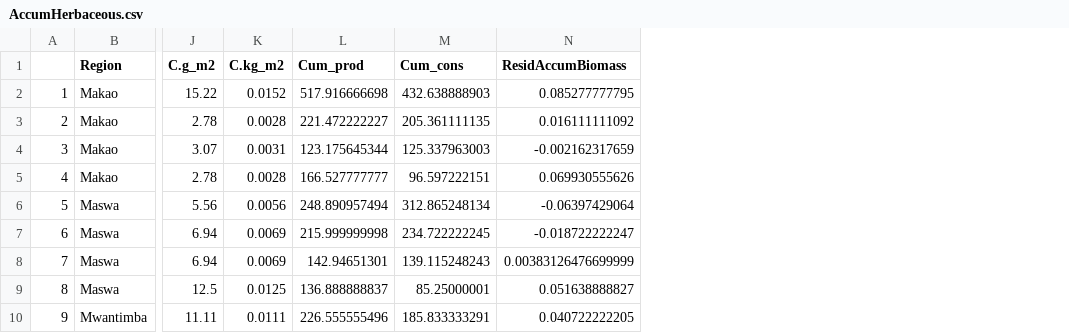
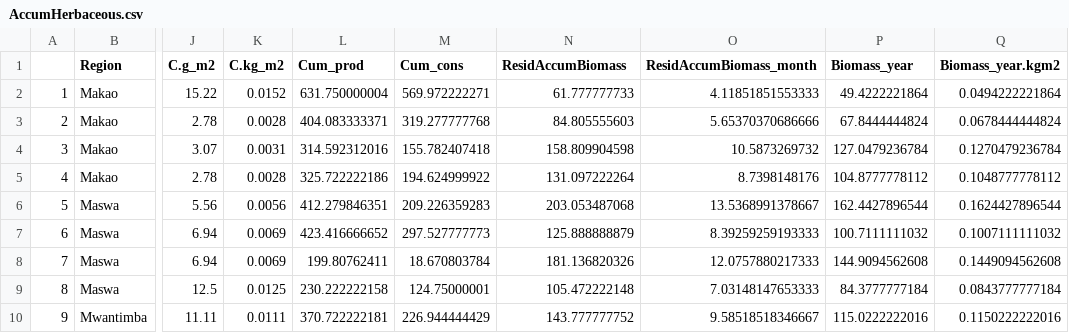
Before and after one commit to JamesDMSpeed/AfricanBioServices-Vegetation-and-soils, a CSV file: Ecosystem carbon/Herbaceous.data/AccumHerbaceous.csv, drawn as a sheet; only a part is shown, gaps mark what is left out; the diff covers the shown part only; the diff names each change by its address in the sheet, - before the commit and + after, or states it on an @@ line.

```diff
--- a/Ecosystem carbon/Herbaceous.data/AccumHerbaceous.csv
+++ b/Ecosystem carbon/Herbaceous.data/AccumHerbaceous.csv
+column O (ResidAccumBiomass_month), rows 2-10: 4.11851851553333 | 5.65370370686666 | 10.5873269732 | 8.7398148176 | 13.5368991378667 | 8.39259259193333 | 12.0757880217333 | 7.03148147653333 | 9.58518518346667
+column P (Biomass_year), rows 2-10: 49.4222221864 | 67.8444444824 | 127.0479236784 | 104.8777778112 | 162.4427896544 | 100.7111111032 | 144.9094562608 | 84.3777777184 | 115.0222222016
+column Q (Biomass_year.kgm2), rows 2-10: 0.0494222221864 | 0.0678444444824 | 0.1270479236784 | 0.1048777778112 | 0.1624427896544 | 0.1007111111032 | 0.1449094562608 | 0.0843777777184 | 0.1150222222016
-L2 (Cum_prod): 517.916666698
+L2 (Cum_prod): 631.750000004
-M2 (Cum_cons): 432.638888903
+M2 (Cum_cons): 569.972222271
-N2 (ResidAccumBiomass): 0.085277777795
+N2 (ResidAccumBiomass): 61.777777733
-L3 (Cum_prod): 221.472222227
+L3 (Cum_prod): 404.083333371
-M3 (Cum_cons): 205.361111135
+M3 (Cum_cons): 319.277777768
-N3 (ResidAccumBiomass): 0.016111111092
+N3 (ResidAccumBiomass): 84.805555603
-L4 (Cum_prod): 123.175645344
+L4 (Cum_prod): 314.592312016
-M4 (Cum_cons): 125.337963003
+M4 (Cum_cons): 155.782407418
-N4 (ResidAccumBiomass): -0.002162317659
+N4 (ResidAccumBiomass): 158.809904598
-L5 (Cum_prod): 166.527777777
+L5 (Cum_prod): 325.722222186
-M5 (Cum_cons): 96.597222151
+M5 (Cum_cons): 194.624999922
-N5 (ResidAccumBiomass): 0.069930555626
+N5 (ResidAccumBiomass): 131.097222264
-L6 (Cum_prod): 248.890957494
+L6 (Cum_prod): 412.279846351
-M6 (Cum_cons): 312.865248134
+M6 (Cum_cons): 209.226359283
-N6 (ResidAccumBiomass): -0.06397429064
+N6 (ResidAccumBiomass): 203.053487068
-L7 (Cum_prod): 215.999999998
+L7 (Cum_prod): 423.416666652
-M7 (Cum_cons): 234.722222245
+M7 (Cum_cons): 297.527777773
-N7 (ResidAccumBiomass): -0.018722222247
+N7 (ResidAccumBiomass): 125.888888879
-L8 (Cum_prod): 142.94651301
+L8 (Cum_prod): 199.80762411
-M8 (Cum_cons): 139.115248243
+M8 (Cum_cons): 18.670803784
-N8 (ResidAccumBiomass): 0.00383126476699999
+N8 (ResidAccumBiomass): 181.136820326
-L9 (Cum_prod): 136.888888837
+L9 (Cum_prod): 230.222222158
-M9 (Cum_cons): 85.25000001
+M9 (Cum_cons): 124.75000001
-N9 (ResidAccumBiomass): 0.051638888827
+N9 (ResidAccumBiomass): 105.472222148
-L10 (Cum_prod): 226.555555496
+L10 (Cum_prod): 370.722222181
-M10 (Cum_cons): 185.833333291
+M10 (Cum_cons): 226.944444429
-N10 (ResidAccumBiomass): 0.040722222205
+N10 (ResidAccumBiomass): 143.777777752
```
Also changed, not shown: 33 edited cells elsewhere in this file, 2 other files.
